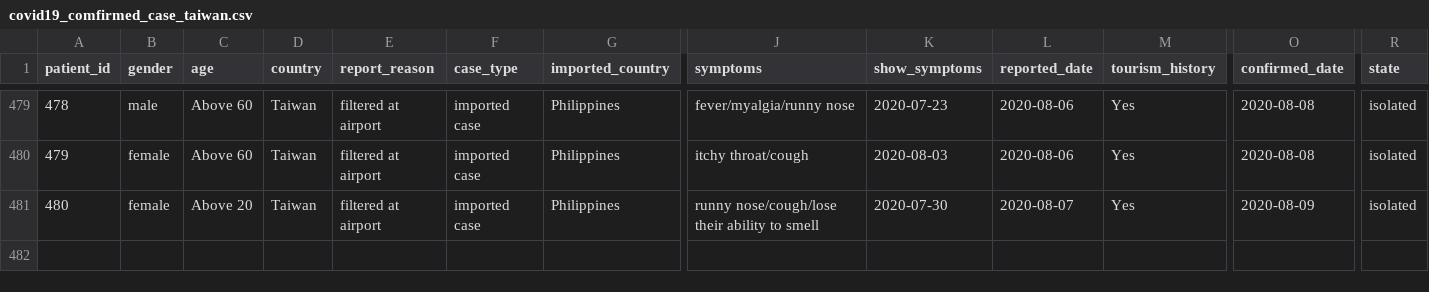
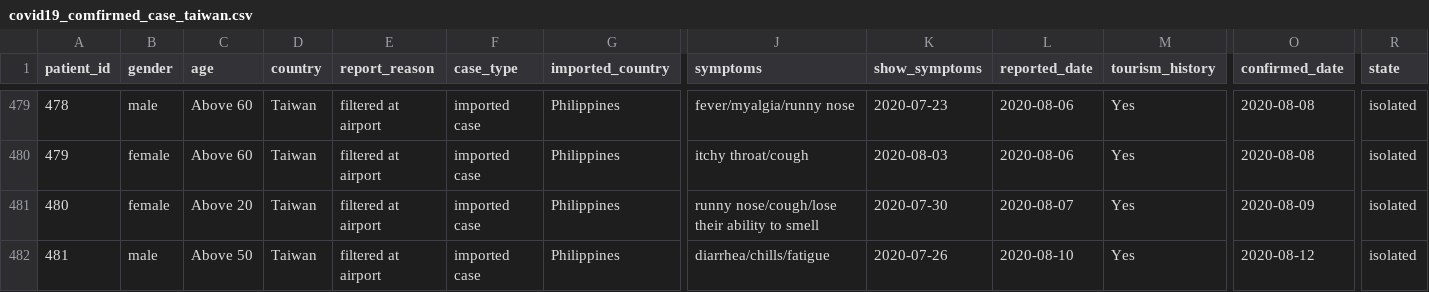
Before and after one commit to readr-media/readr-data, a CSV file: covid-19/covid19_comfirmed_case_taiwan.csv, drawn as a sheet; only a part is shown, gaps mark what is left out; rows hold the shown columns only; the diff names each change by its address in the sheet, - before the commit and + after, or states it on an @@ line.

Commit message:
update to 2020-08-12

```diff
--- a/covid-19/covid19_comfirmed_case_taiwan.csv
+++ b/covid-19/covid19_comfirmed_case_taiwan.csv
+row 482: 481 | male | Above 50 | Taiwan | filtered at airport | imported case | Philippines | diarrhea/chills/fatigue | 2020-07-26 | 2020-08-10 | Yes | 2020-08-12 | isolated
```
